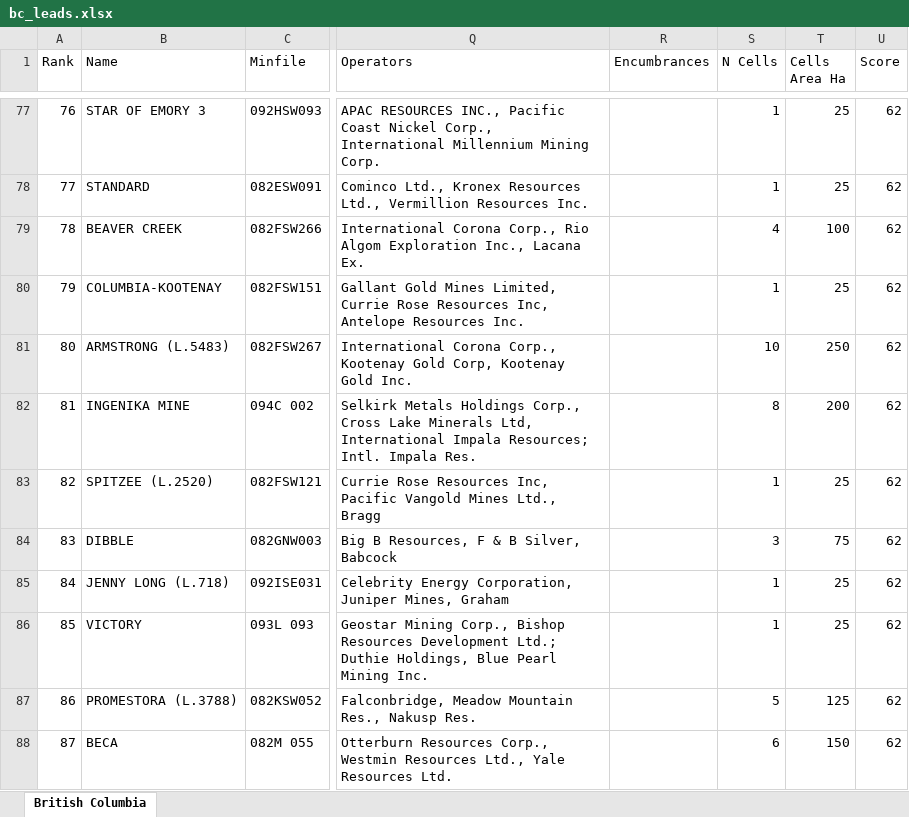
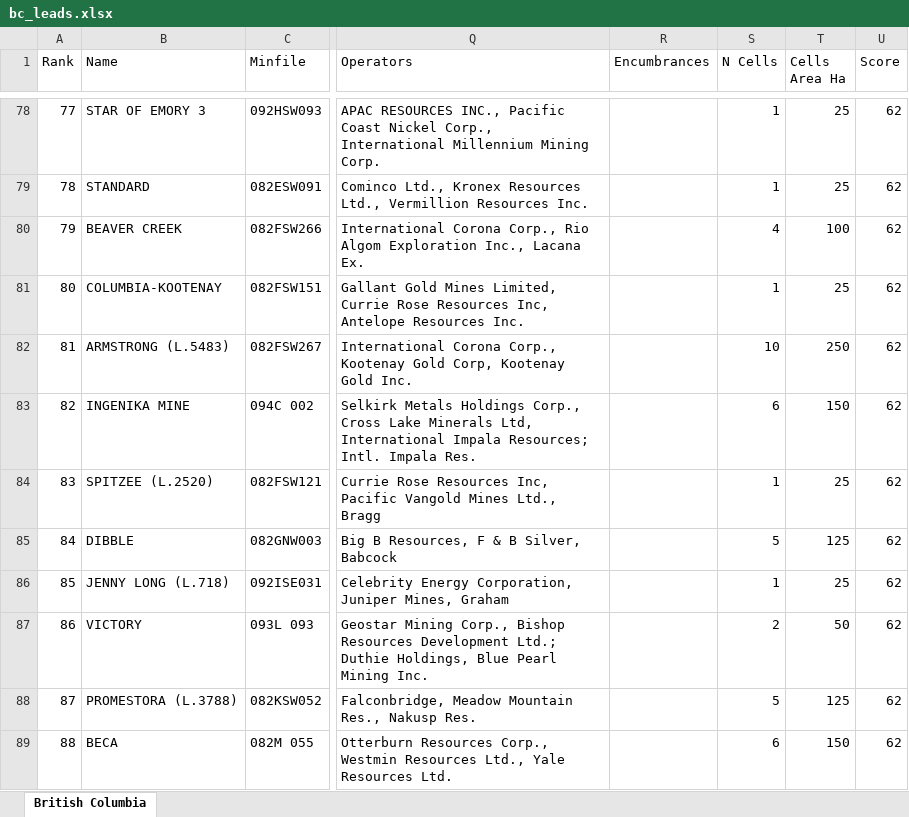
Before and after one commit to jaydeepdive/closeology, an Excel workbook: site/bc_leads.xlsx, sheet British Columbia, drawn as a sheet; only a part is shown, gaps mark what is left out; values as stored, in another font and other column widths than the file's, no borders; addresses are those after the commit; the diff covers the shown part only; the diff names each change by its address in the sheet, - before the commit and + after, or states it on an @@ line.

```diff
--- a/site/bc_leads.xlsx (sheet British Columbia)
+++ b/site/bc_leads.xlsx (sheet British Columbia)
@@ column A (Rank) renumbered from row 9 down @@
-S83 (N Cells): 8
+S83 (N Cells): 6
-T83 (Cells Area Ha): 200
+T83 (Cells Area Ha): 150
-S85 (N Cells): 3
+S85 (N Cells): 5
-T85 (Cells Area Ha): 75
+T85 (Cells Area Ha): 125
-S87 (N Cells): 1
+S87 (N Cells): 2
-T87 (Cells Area Ha): 25
+T87 (Cells Area Ha): 50
```
Also changed, not shown: 13 added rows, 11 removed rows, 2 moved rows and 90 edited cells elsewhere in this sheet, site/on_leads.xlsx, 5 other files.
